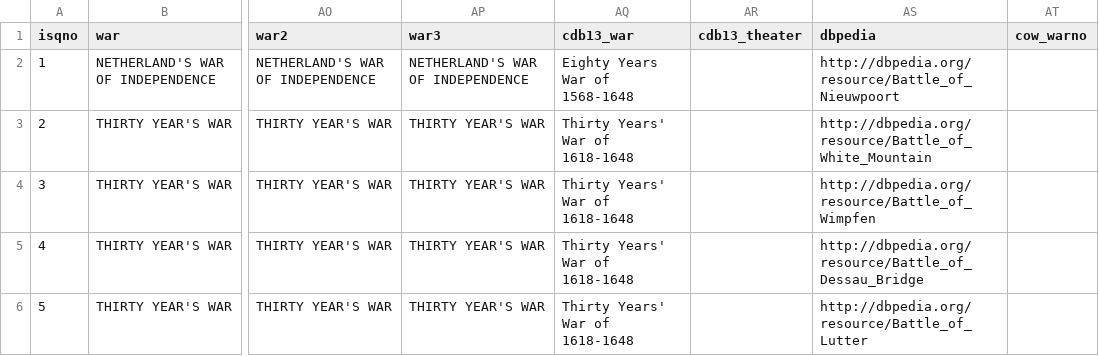
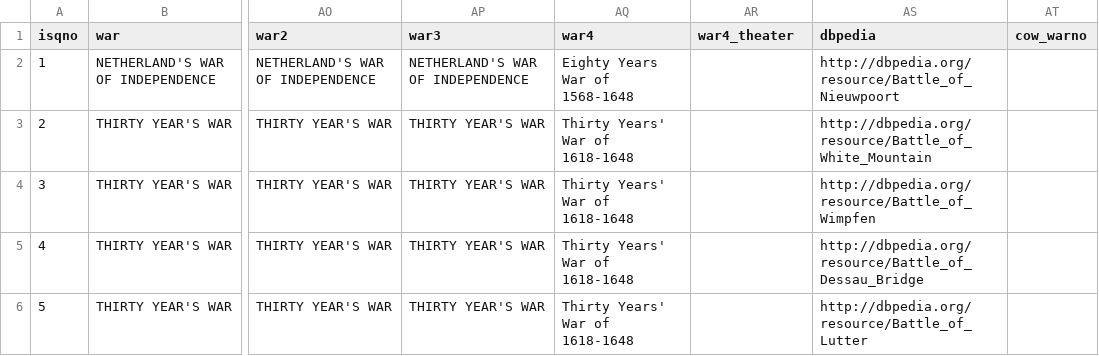
Before and after one commit to jrnold/CDB90, a CSV file: data/battles.csv, drawn as a sheet; only a part is shown, gaps mark what is left out; the diff names each change by its address in the sheet, - before the commit and + after, or states it on an @@ line.

```diff
--- a/data/battles.csv
+++ b/data/battles.csv
-AQ1: cdb13_war
+AQ1: war4
-AR1: cdb13_theater
+AR1: war4_theater
```
Also changed, not shown: data/belligerents.csv, data/commanders.csv, 9 other files.
